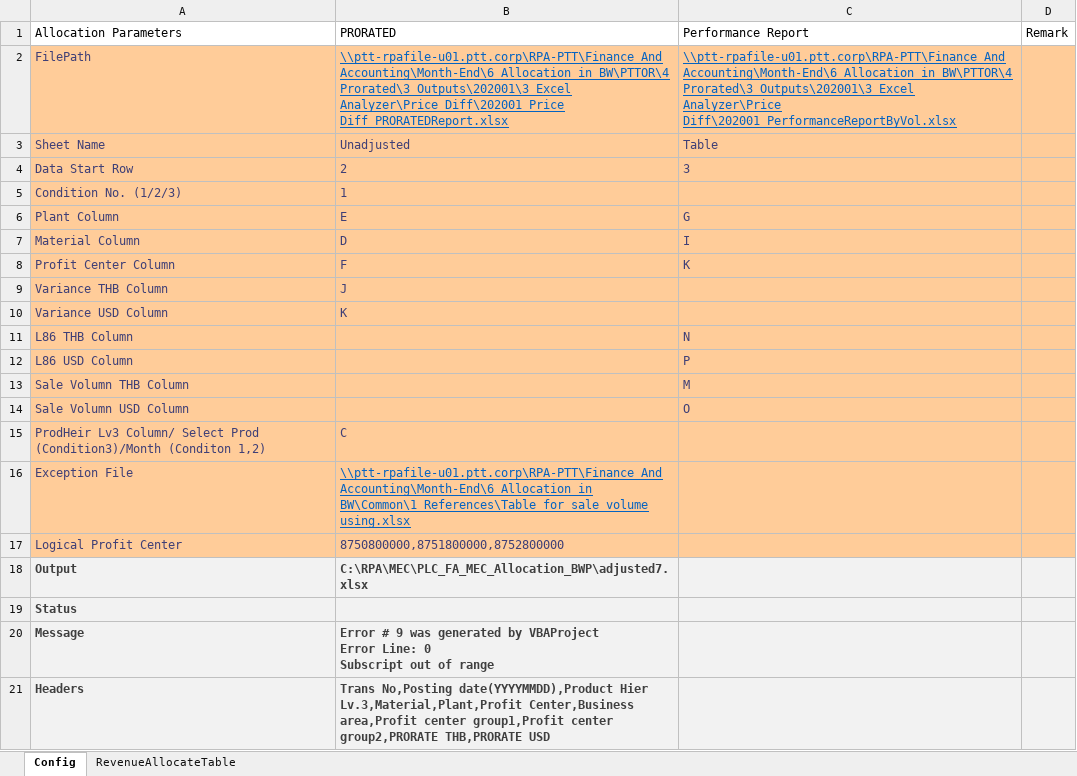
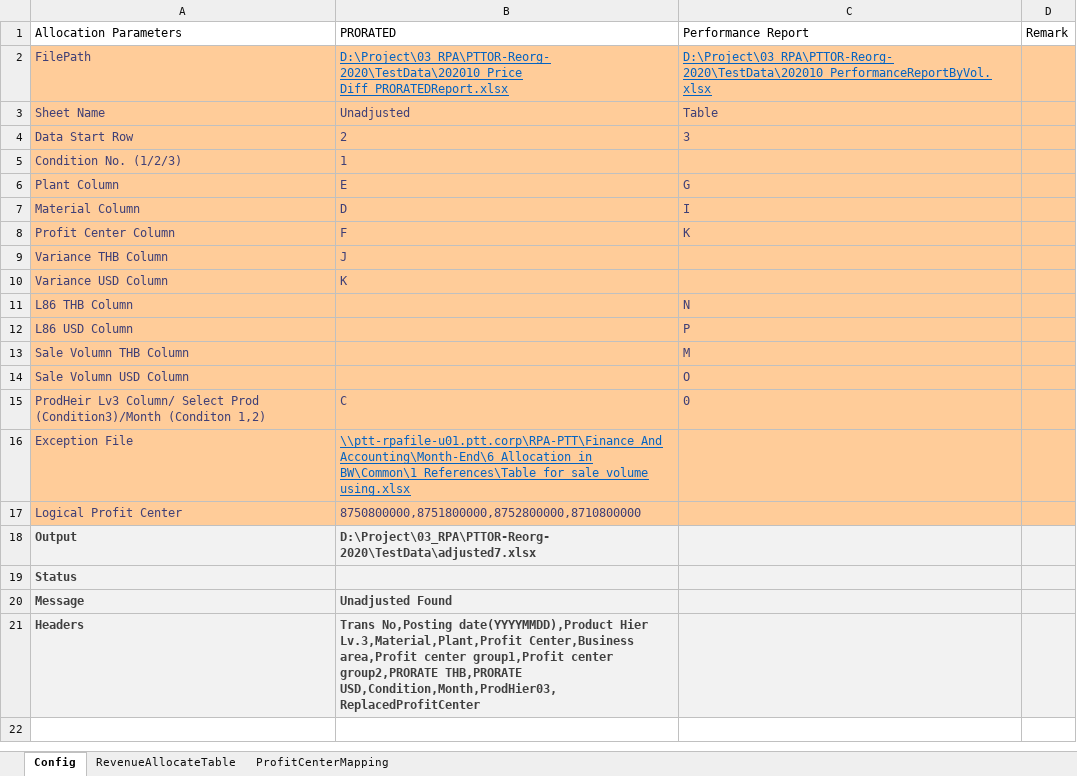
Before and after one commit to Lucyjung/Macro_VBA, an Excel workbook: MEC/Allocation_Macro.xlsm, sheet Config, drawn as a sheet; values as stored, in another font and other column widths than the file's, no borders; ↵ is a line break in a cell; the diff names each change by its address in the sheet, - before the commit and + after, or states it on an @@ line.

Commit message:
OR-Reorg new + snapshot BankRec2

```diff
--- a/MEC/Allocation_Macro.xlsm (sheet Config)
+++ b/MEC/Allocation_Macro.xlsm (sheet Config)
+sheet tab: ProfitCenterMapping
-B2 (PRORATED): \\ptt-rpafile-u01.ptt.corp\RPA-PTT\Finance And Accounting\Month-End\6 Allocation in BW\PTTOR\4 Prorated\3 Outputs\202001\3 Excel Analyzer\Price Diff\202001_Price Diff_PRORATEDReport.xlsx
+B2 (PRORATED): D:\Project\03_RPA\PTTOR-Reorg-2020\TestData\202010_Price Diff_PRORATEDReport.xlsx
-C2 (Performance Report): \\ptt-rpafile-u01.ptt.corp\RPA-PTT\Finance And Accounting\Month-End\6 Allocation in BW\PTTOR\4 Prorated\3 Outputs\202001\3 Excel Analyzer\Price Diff\202001_PerformanceReportByVol.xlsx
+C2 (Performance Report): D:\Project\03_RPA\PTTOR-Reorg-2020\TestData\202010_PerformanceReportByVol.xlsx
-C15 (Performance Report): (empty)
+C15 (Performance Report): 0
-B17 (PRORATED): 8750800000,8751800000,8752800000
+B17 (PRORATED): 8750800000,8751800000,8752800000,8710800000
-B18 (PRORATED): C:\RPA\MEC\PLC_FA_MEC_Allocation_BWP\adjusted7.xlsx
+B18 (PRORATED): D:\Project\03_RPA\PTTOR-Reorg-2020\TestData\adjusted7.xlsx
-B20 (PRORATED): Error # 9 was generated by VBAProject ↵ Error Line: 0 ↵ Subscript out of range
+B20 (PRORATED): Unadjusted Found
-B21 (PRORATED): …group2,PRORATE THB,PRORATE USD
+B21 (PRORATED): …group2,PRORATE THB,PRORATE USD,Condition,Month,ProdHier03,ReplacedProfitCenter
```
Also changed, not shown: BankRec2/Master Macro Phase2.xlsm.
